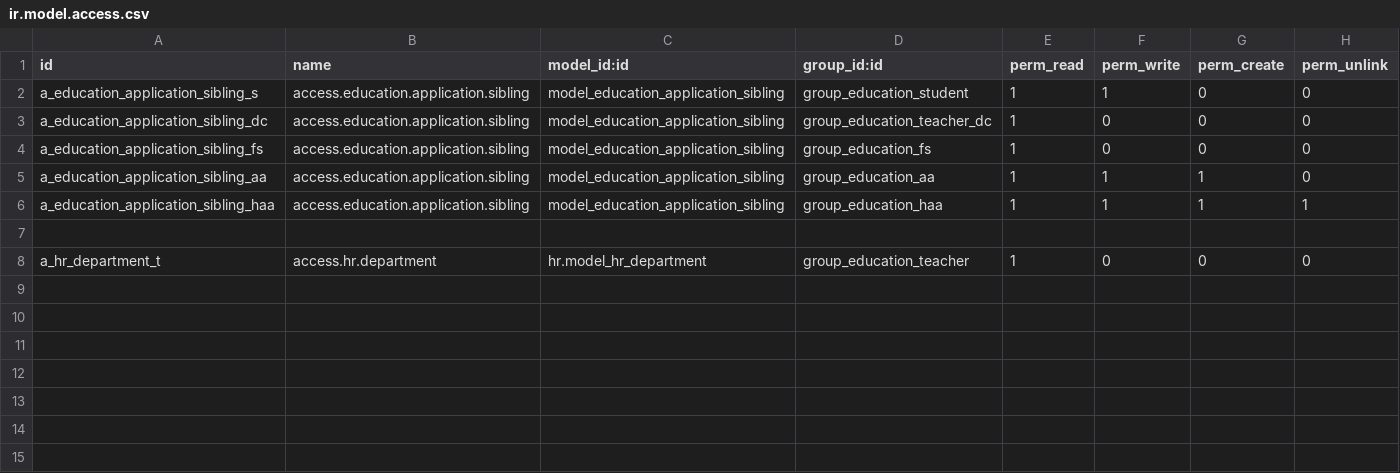
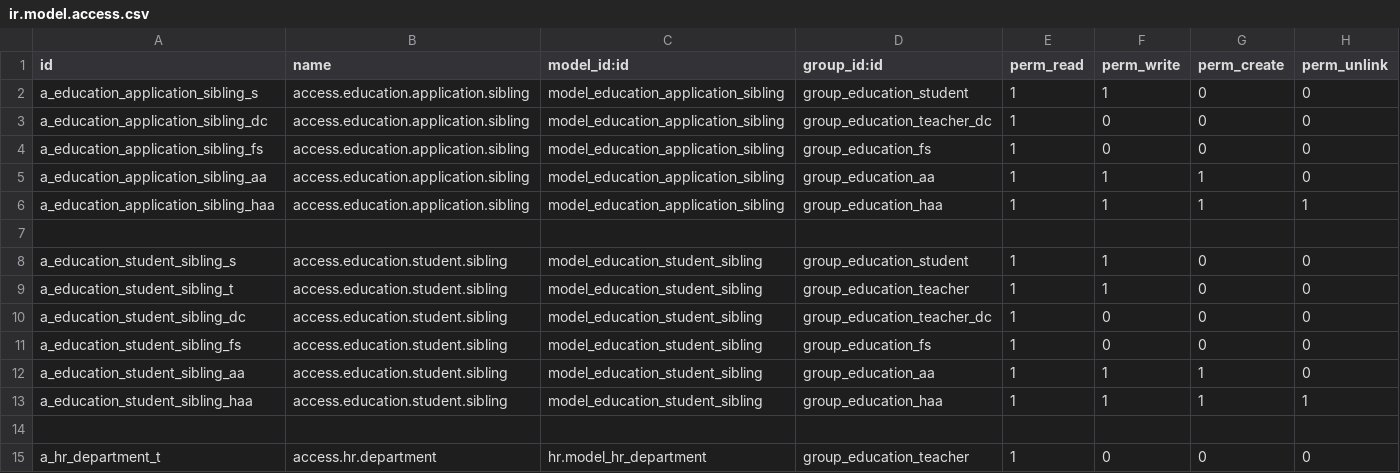
Before and after one commit to oberak/tup_edu_erp, a CSV file: security/ir.model.access.csv, drawn as a sheet.

Commit message:
recommit >>> [Admin] Set Rights for Application form -closed #28
- Only A.A can modify (before approval)  *groups='tup_edu_erp.group_education_aa'
 - Head of A.A can modify always
 *groups='tup_edu_erp.group_education_haa'
 - Student can modify in draft and apply state

```diff
--- a/security/ir.model.access.csv
+++ b/security/ir.model.access.csv
@@ -7,2 +7,9 @@ a_education_application_sibling_haa,access.education.application.sibling,model_e
 
+a_education_student_sibling_s,access.education.student.sibling,model_education_student_sibling,group_education_student,1,1,0,0
+a_education_student_sibling_t,access.education.student.sibling,model_education_student_sibling,group_education_teacher,1,1,0,0
+a_education_student_sibling_dc,access.education.student.sibling,model_education_student_sibling,group_education_teacher_dc,1,0,0,0
+a_education_student_sibling_fs,access.education.student.sibling,model_education_student_sibling,group_education_fs,1,0,0,0
+a_education_student_sibling_aa,access.education.student.sibling,model_education_student_sibling,group_education_aa,1,1,1,0
+a_education_student_sibling_haa,access.education.student.sibling,model_education_student_sibling,group_education_haa,1,1,1,1
+
 a_hr_department_t,access.hr.department,hr.model_hr_department,group_education_teacher,1,0,0,0
```
Also changed, not shown: 3 other files.
